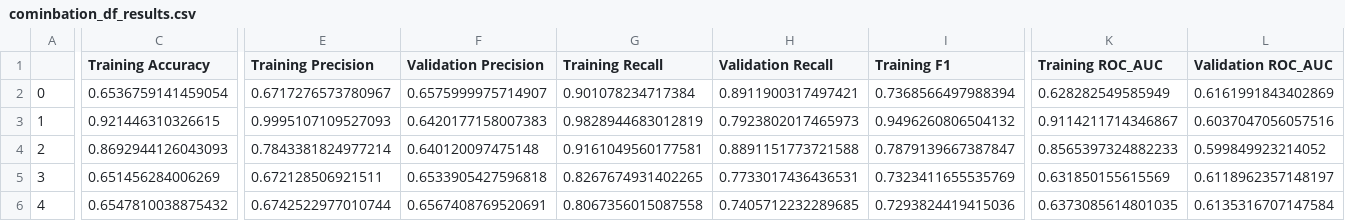
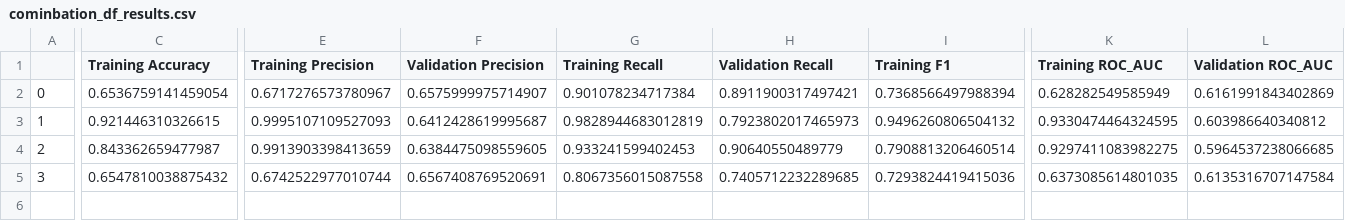
Before and after one commit to parminpatel28/MSCI-446-Project, a CSV file: csvs/cominbation_df_results.csv, drawn as a sheet; only a part is shown, gaps mark what is left out; removed rows and columns are numbered as before the commit, all else as after; rows hold the shown columns only; the diff covers the shown part only; the diff names each change by its address in the sheet, - before the commit and + after, or states it on an @@ line.

```diff
--- a/csvs/cominbation_df_results.csv
+++ b/csvs/cominbation_df_results.csv
-F3 (Validation Precision): 0.6420177158007383
+F3 (Validation Precision): 0.6412428619995687
-K3 (Training ROC_AUC): 0.9114211714346867
+K3 (Training ROC_AUC): 0.9330474464324595
-L3 (Validation ROC_AUC): 0.6037047056057516
+L3 (Validation ROC_AUC): 0.603986640340812
-C4 (Training Accuracy): 0.8692944126043093
+C4 (Training Accuracy): 0.843362659477987
-E4 (Training Precision): 0.7843381824977214
+E4 (Training Precision): 0.9913903398413659
-F4 (Validation Precision): 0.640120097475148
+F4 (Validation Precision): 0.6384475098559605
-G4 (Training Recall): 0.9161049560177581
+G4 (Training Recall): 0.933241599402453
-H4 (Validation Recall): 0.8891151773721588
+H4 (Validation Recall): 0.90640550489779
-I4 (Training F1): 0.7879139667387847
+I4 (Training F1): 0.7908813206460514
-K4 (Training ROC_AUC): 0.8565397324882233
+K4 (Training ROC_AUC): 0.9297411083982275
-L4 (Validation ROC_AUC): 0.599849923214052
+L4 (Validation ROC_AUC): 0.5964537238066685
-row 5: 3 | 0.651456284006269 | 0.672128506921511 | 0.6533905427596818 | 0.8267674931402265 | 0.7733017436436531 | 0.7323411655535769 | 0.631850155615569 | 0.6118962357148197
-A5: 4
+A5: 3
```
Also changed, not shown: 1 edited cell elsewhere in this file, csvs/rolling_average_10_day_results.csv, csvs/rolling_average_5_day_results.csv.
